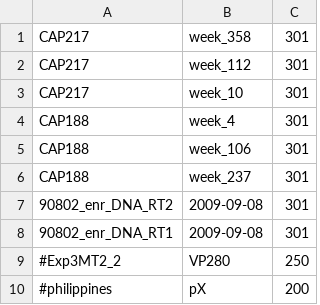
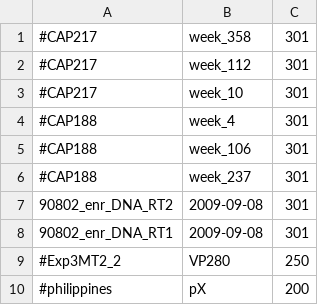
Before and after one commit to LaraFuhrmann/viloca_applications, a TSV file: hiv_clinical/config/samples.tsv, drawn as a sheet.

```diff
--- a/hiv_clinical/config/samples.tsv
+++ b/hiv_clinical/config/samples.tsv
@@ -1,7 +1,7 @@
-CAP217	week_358	301
-CAP217	week_112	301
-CAP217	week_10	301
-CAP188	week_4	301
-CAP188	week_106	301
-CAP188	week_237	301
+#CAP217	week_358	301
+#CAP217	week_112	301
+#CAP217	week_10	301
+#CAP188	week_4	301
+#CAP188	week_106	301
+#CAP188	week_237	301
 90802_enr_DNA_RT2	2009-09-08	301
```
